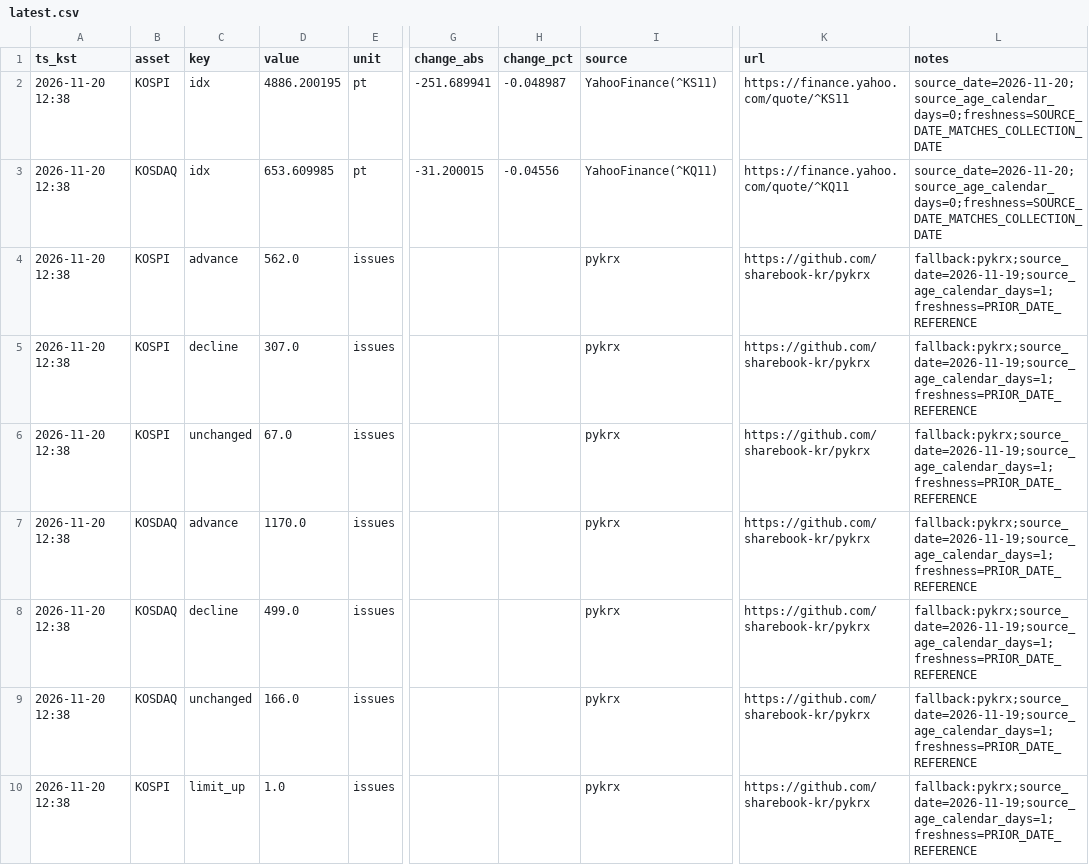
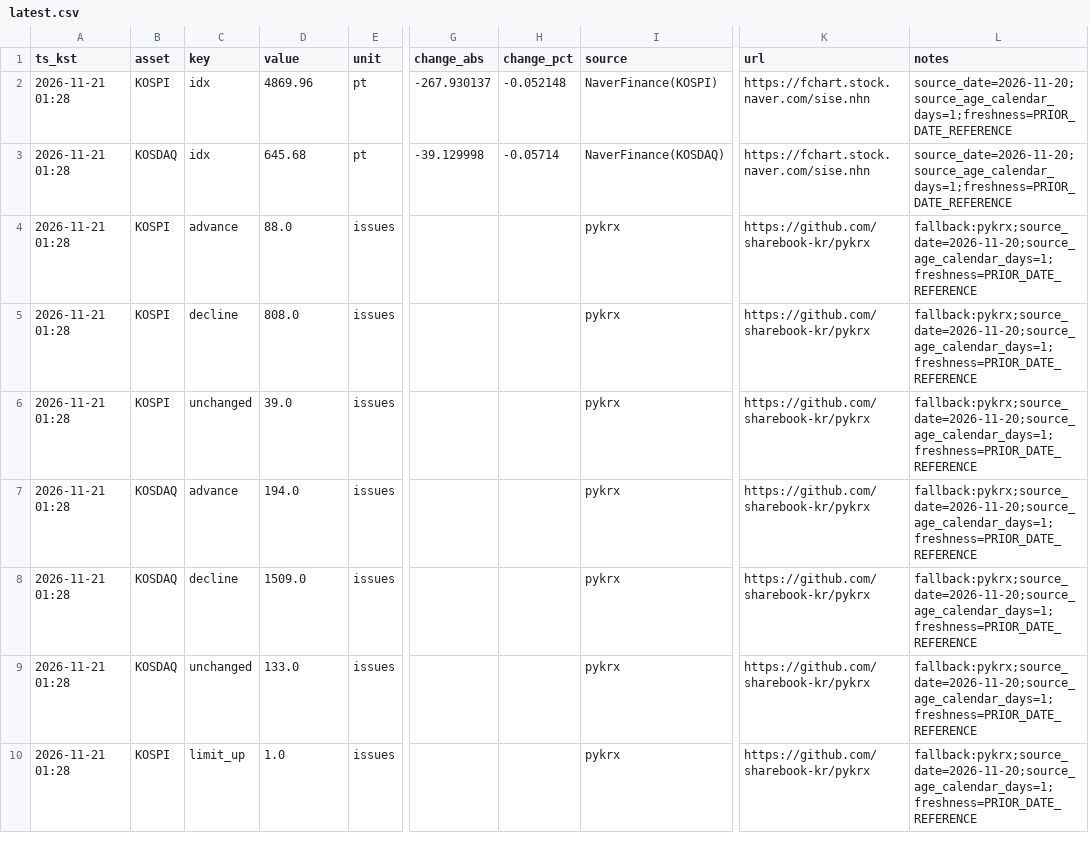
Before and after one commit to suchoforchat-creator/krx-feed, a CSV file: out/latest.csv, drawn as a sheet; only a part is shown, gaps mark what is left out; the diff covers the shown part only; the diff names each change by its address in the sheet, - before the commit and + after, or states it on an @@ line.

```diff
--- a/out/latest.csv
+++ b/out/latest.csv
-A2:A10 (ts_kst): 2026-11-20 12:38
+A2:A10 (ts_kst): 2026-11-21 01:28
-D2 (value): 4886.200195
+D2 (value): 4869.96
-G2 (change_abs): -251.689941
+G2 (change_abs): -267.930137
-H2 (change_pct): -0.048987
+H2 (change_pct): -0.052148
-I2 (source): YahooFinance(^KS11)
+I2 (source): NaverFinance(KOSPI)
-K2 (url): https://finance.yahoo.com/quote/^KS11
+K2 (url): https://fchart.stock.naver.com/sise.nhn
-L2:L3 (notes): source_date=2026-11-20;source_age_calendar_days=0;freshness=SOURCE_DATE_MATCHES_COLLECTION_DATE
+L2:L3 (notes): source_date=2026-11-20;source_age_calendar_days=1;freshness=PRIOR_DATE_REFERENCE
-D3 (value): 653.609985
+D3 (value): 645.68
-G3 (change_abs): -31.200015
+G3 (change_abs): -39.129998
-H3 (change_pct): -0.04556
+H3 (change_pct): -0.05714
-I3 (source): YahooFinance(^KQ11)
+I3 (source): NaverFinance(KOSDAQ)
-K3 (url): https://finance.yahoo.com/quote/^KQ11
+K3 (url): https://fchart.stock.naver.com/sise.nhn
-D4 (value): 562.0
+D4 (value): 88.0
-L4:L10 (notes): fallback:pykrx;source_date=2026-11-19;source_age_calendar_days=1;freshness=PRIOR_DATE_REFERENCE
+L4:L10 (notes): fallback:pykrx;source_date=2026-11-20;source_age_calendar_days=1;freshness=PRIOR_DATE_REFERENCE
-D5 (value): 307.0
+D5 (value): 808.0
-D6 (value): 67.0
+D6 (value): 39.0
-D7 (value): 1170.0
+D7 (value): 194.0
-D8 (value): 499.0
+D8 (value): 1509.0
-D9 (value): 166.0
+D9 (value): 133.0
```
Also changed, not shown: 83 edited cells elsewhere in this file, out/history.csv, 3 other files.
